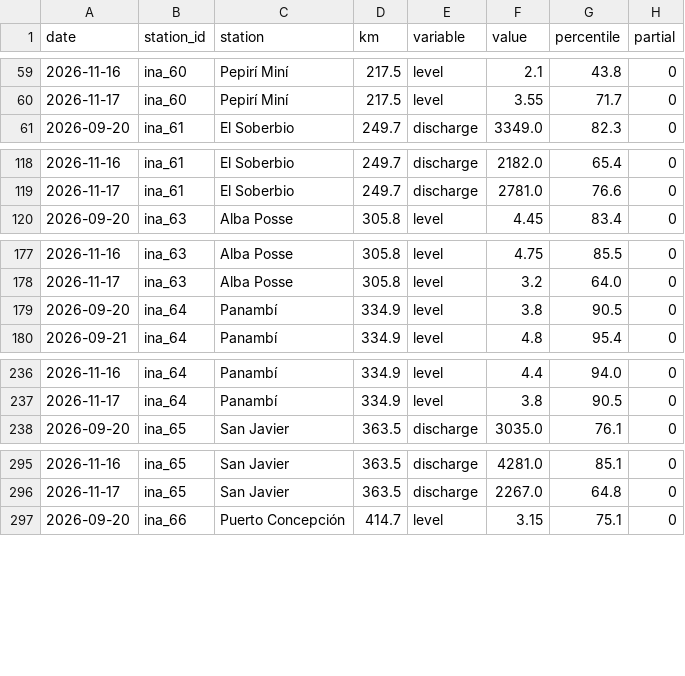
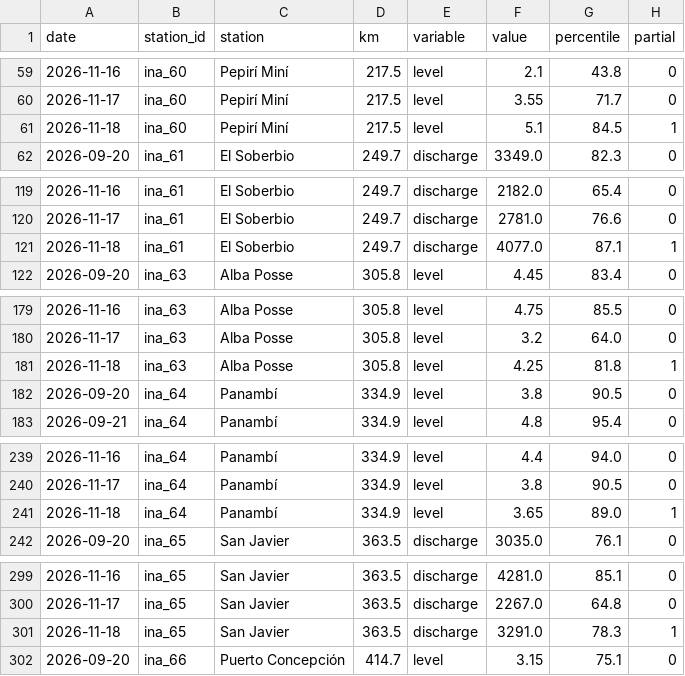
Before and after one commit to sebastian-reolon/clima-uy, a CSV file: data/rio/crecida-60d.csv, drawn as a sheet; only a part is shown, gaps mark what is left out; the diff covers the shown part only.

```diff
--- a/data/rio/crecida-60d.csv
+++ b/data/rio/crecida-60d.csv
@@ -60,2 +60,3 @@ date,station_id,station,km,variable,value,percentile,partial
 2026-11-17,ina_60,Pepirí Miní,217.5,level,3.55,71.7,0
+2026-11-18,ina_60,Pepirí Miní,217.5,level,5.1,84.5,1
 2026-09-20,ina_61,El Soberbio,249.7,discharge,3349.0,82.3,0
@@ -119,2 +120,3 @@ date,station_id,station,km,variable,value,percentile,partial
 2026-11-17,ina_61,El Soberbio,249.7,discharge,2781.0,76.6,0
+2026-11-18,ina_61,El Soberbio,249.7,discharge,4077.0,87.1,1
 2026-09-20,ina_63,Alba Posse,305.8,level,4.45,83.4,0
@@ -178,2 +180,3 @@ date,station_id,station,km,variable,value,percentile,partial
 2026-11-17,ina_63,Alba Posse,305.8,level,3.2,64.0,0
+2026-11-18,ina_63,Alba Posse,305.8,level,4.25,81.8,1
 2026-09-20,ina_64,Panambí,334.9,level,3.8,90.5,0
@@ -237,2 +240,3 @@ date,station_id,station,km,variable,value,percentile,partial
 2026-11-17,ina_64,Panambí,334.9,level,3.8,90.5,0
+2026-11-18,ina_64,Panambí,334.9,level,3.65,89.0,1
 2026-09-20,ina_65,San Javier,363.5,discharge,3035.0,76.1,0
@@ -296,2 +300,3 @@ date,station_id,station,km,variable,value,percentile,partial
 2026-11-17,ina_65,San Javier,363.5,discharge,2267.0,64.8,0
+2026-11-18,ina_65,San Javier,363.5,discharge,3291.0,78.3,1
 2026-09-20,ina_66,Puerto Concepción,414.7,level,3.15,75.1,0
```
Also changed, not shown: 15 added rows elsewhere in this file, 11 other files.
